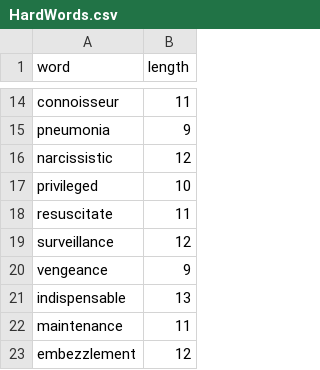
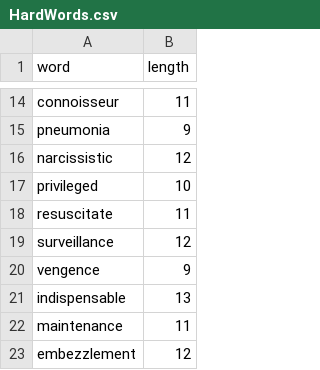
Before and after one commit to Khairul-Imran/KeyboardBuddy, a CSV file: data/HardWords.csv, drawn as a sheet; only a part is shown, gaps mark what is left out.

```diff
--- a/data/HardWords.csv
+++ b/data/HardWords.csv
@@ -19,3 +19,3 @@ resuscitate,11
 surveillance,12
-vengeance,9
+vengence,9
 indispensable,13
```
Also changed, not shown: data/EasyWords.csv, 7 other files.
